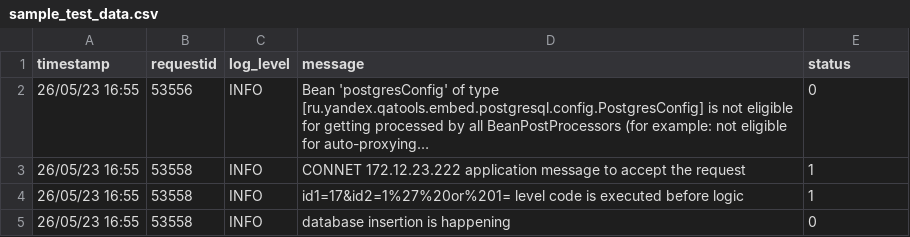
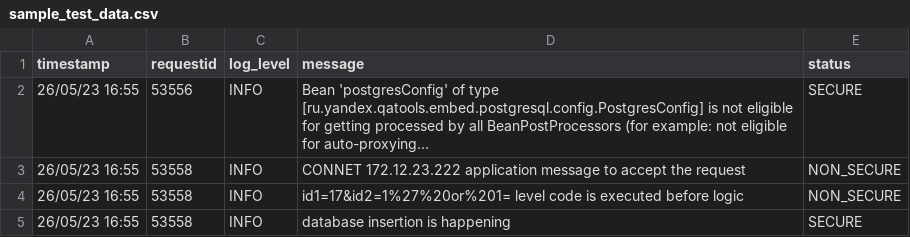
Before and after one commit to divanshu1993/security-anomalies-samples, a CSV file: sample_test_data.csv, drawn as a sheet; long unchanged cells end in …; the diff names each change by its address in the sheet, - before the commit and + after, or states it on an @@ line.

Commit message:
Update sample_test_data.csv

```diff
--- a/sample_test_data.csv
+++ b/sample_test_data.csv
-E2 (status): 0
+E2 (status): SECURE
-E3:E4 (status): 1
+E3:E4 (status): NON_SECURE
-E5 (status): 0
+E5 (status): SECURE
```
